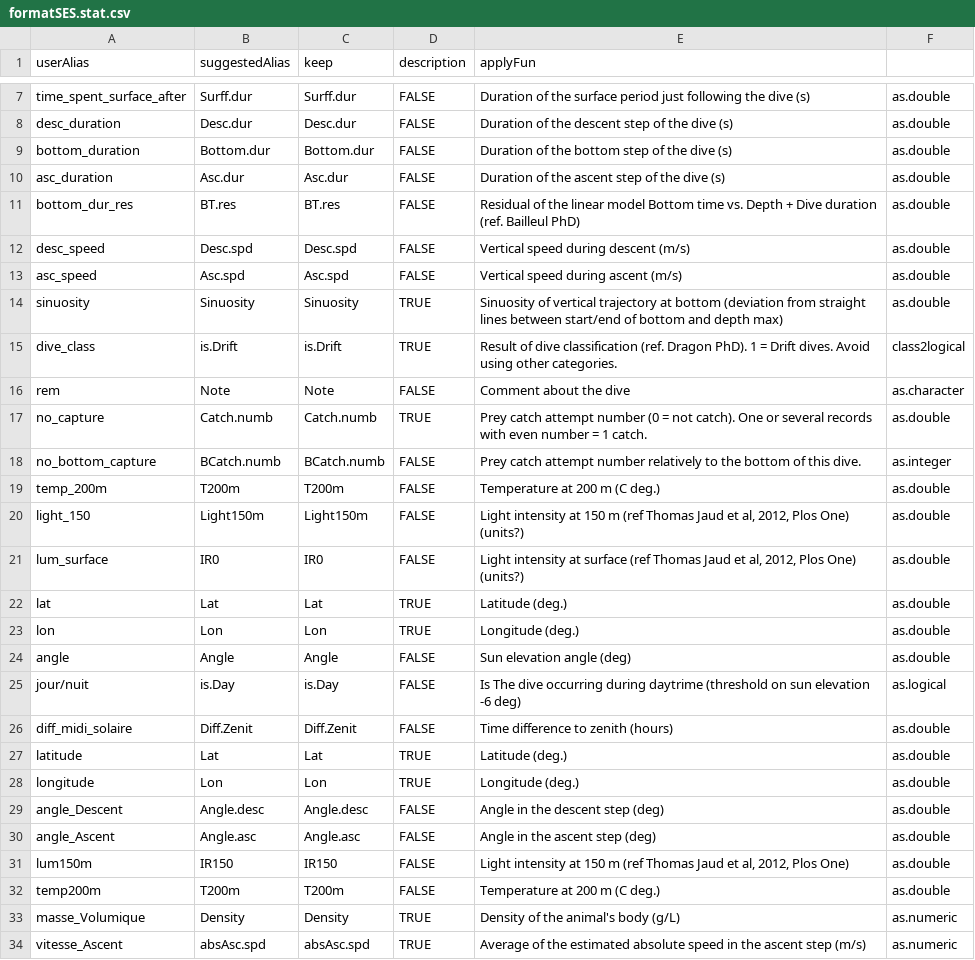
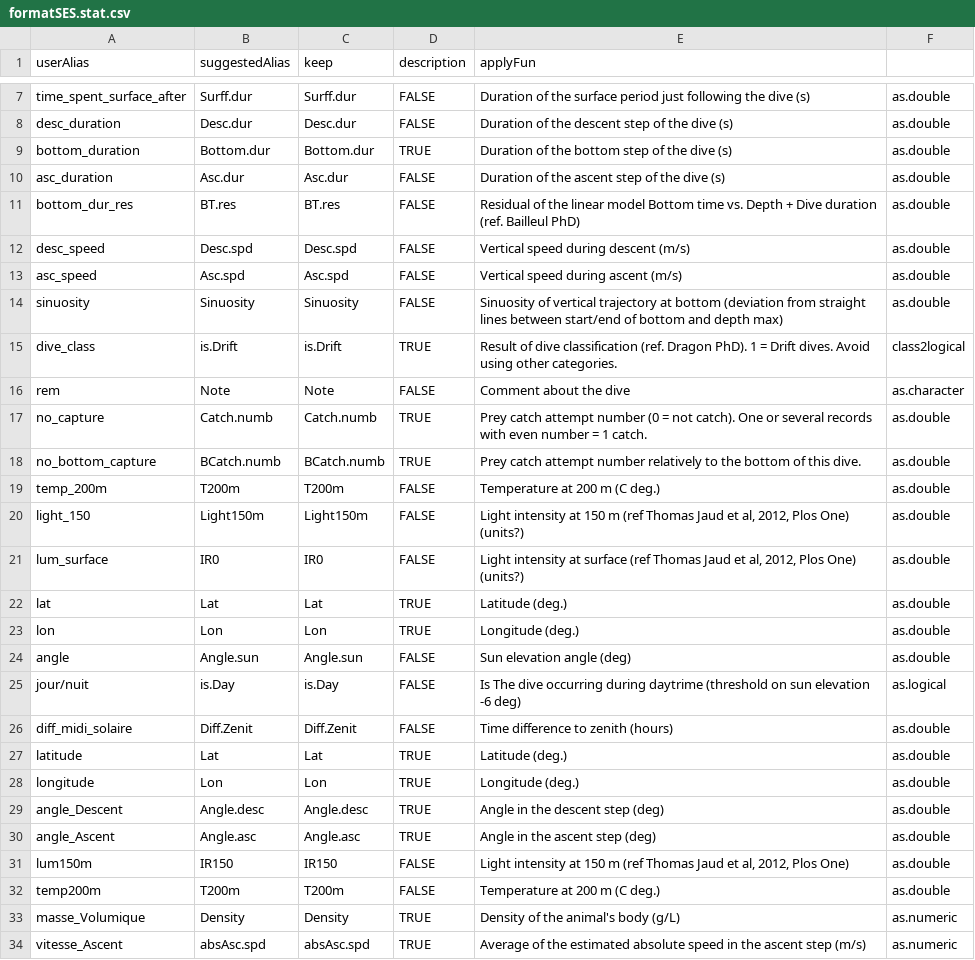
Before and after one commit to SESjo/SES, a CSV file: inst/extdata/formatSES.stat.csv, drawn as a sheet; only a part is shown, gaps mark what is left out; the diff names each change by its address in the sheet, - before the commit and + after, or states it on an @@ line.

Commit message:
Correct some bad names and options in formatSES.stat.csv

```diff
--- a/inst/extdata/formatSES.stat.csv
+++ b/inst/extdata/formatSES.stat.csv
-D9 (description): FALSE
+D9 (description): TRUE
-D14 (description): TRUE
+D14 (description): FALSE
-D18 (description): FALSE
+D18 (description): TRUE
-F18: as.integer
+F18: as.double
-B24 (suggestedAlias): Angle
+B24 (suggestedAlias): Angle.sun
-C24 (keep): Angle
+C24 (keep): Angle.sun
-D29:D30 (description): FALSE
+D29:D30 (description): TRUE
```
Also changed, not shown: 2 other files.
